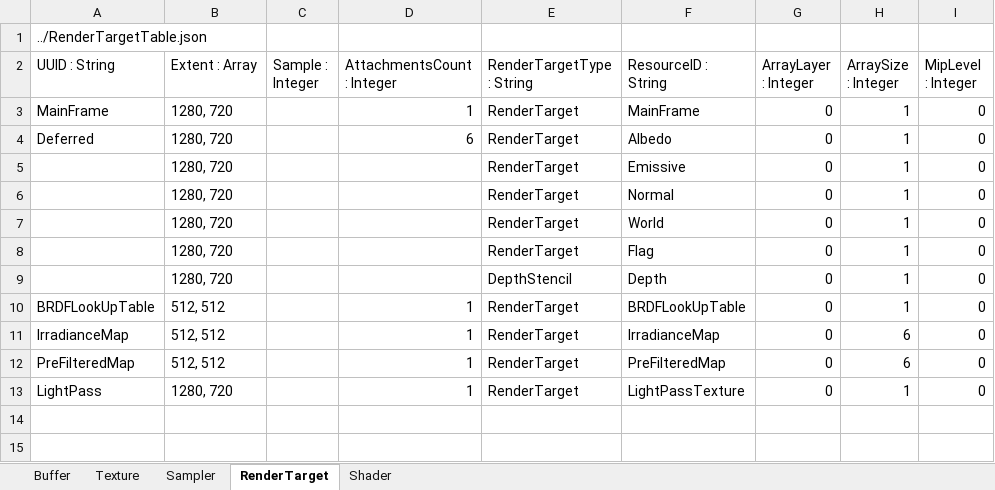
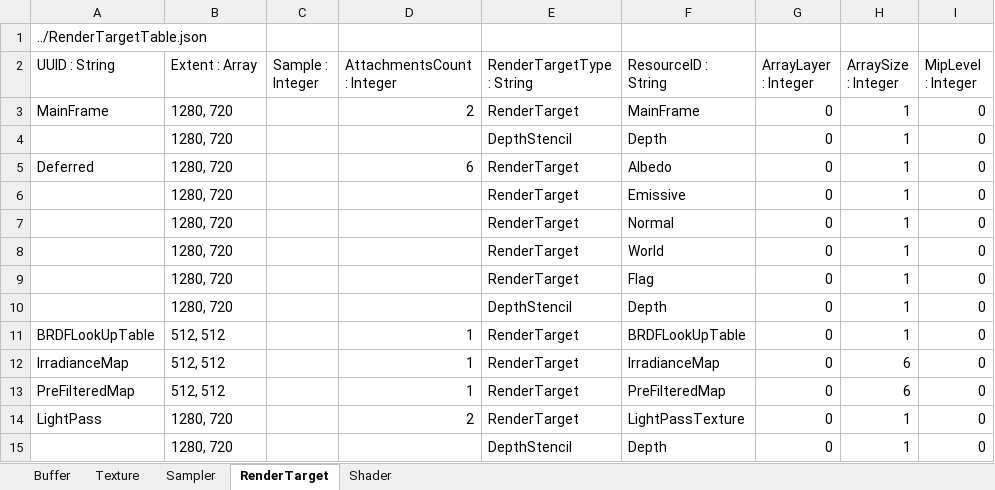
Before and after one commit to menew95/REngine, an Excel workbook: Assets/bin/graphics/table/ResourceTable.xlsx, sheet RenderTarget, drawn as a sheet; values as stored, in another font and other column widths than the file's, no borders; table styles not drawn; addresses are those after the commit; the diff names each change by its address in the sheet, - before the commit and + after, or states it on an @@ line.

```diff
--- a/Assets/bin/graphics/table/ResourceTable.xlsx (sheet RenderTarget)
+++ b/Assets/bin/graphics/table/ResourceTable.xlsx (sheet RenderTarget)
-D3 (AttachmentsCount : Integer): 1
+D3 (AttachmentsCount : Integer): 2
+row 4:  | 1280, 720 |  |  | DepthStencil | Depth | 0 | 1 | 0
-D14 (AttachmentsCount : Integer): 1
+D14 (AttachmentsCount : Integer): 2
+row 15:  | 1280, 720 |  |  | DepthStencil | Depth | 0 | 1 | 0
```
Also changed, not shown: sheet Shader, Assets/bin/graphics/table/PipelineStateTable.xlsx, 40 other files.
